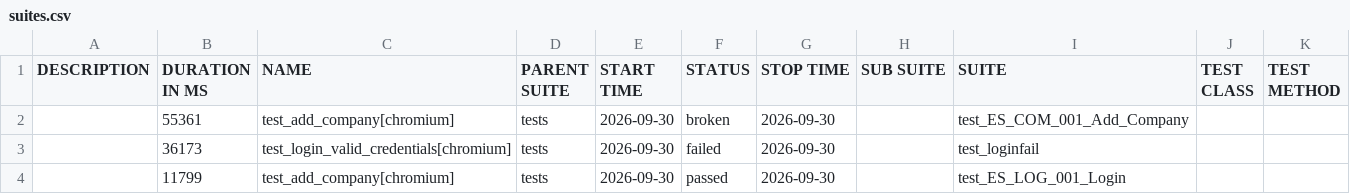
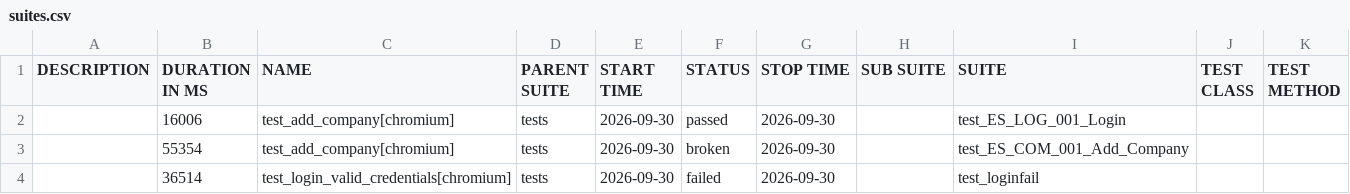
Before and after one commit to RitaPurnamasari28/playwright-python, a CSV file: data/suites.csv, drawn as a sheet.

```diff
--- a/data/suites.csv
+++ b/data/suites.csv
@@ -1,4 +1,4 @@
 "DESCRIPTION","DURATION IN MS","NAME","PARENT SUITE","START TIME","STATUS","STOP TIME","SUB SUITE","SUITE","TEST CLASS","TEST METHOD"
-"","55361","test_add_company[chromium]","tests","2026-09-30","broken","2026-09-30","","test_ES_COM_001_Add_Company","",""
-"","36173","test_login_valid_credentials[chromium]","tests","2026-09-30","failed","2026-09-30","","test_loginfail","",""
-"","11799","test_add_company[chromium]","tests","2026-09-30","passed","2026-09-30","","test_ES_LOG_001_Login","",""
+"","16006","test_add_company[chromium]","tests","2026-09-30","passed","2026-09-30","","test_ES_LOG_001_Login","",""
+"","55354","test_add_company[chromium]","tests","2026-09-30","broken","2026-09-30","","test_ES_COM_001_Add_Company","",""
+"","36514","test_login_valid_credentials[chromium]","tests","2026-09-30","failed","2026-09-30","","test_loginfail","",""
```
Also changed, not shown: 25 other files.
